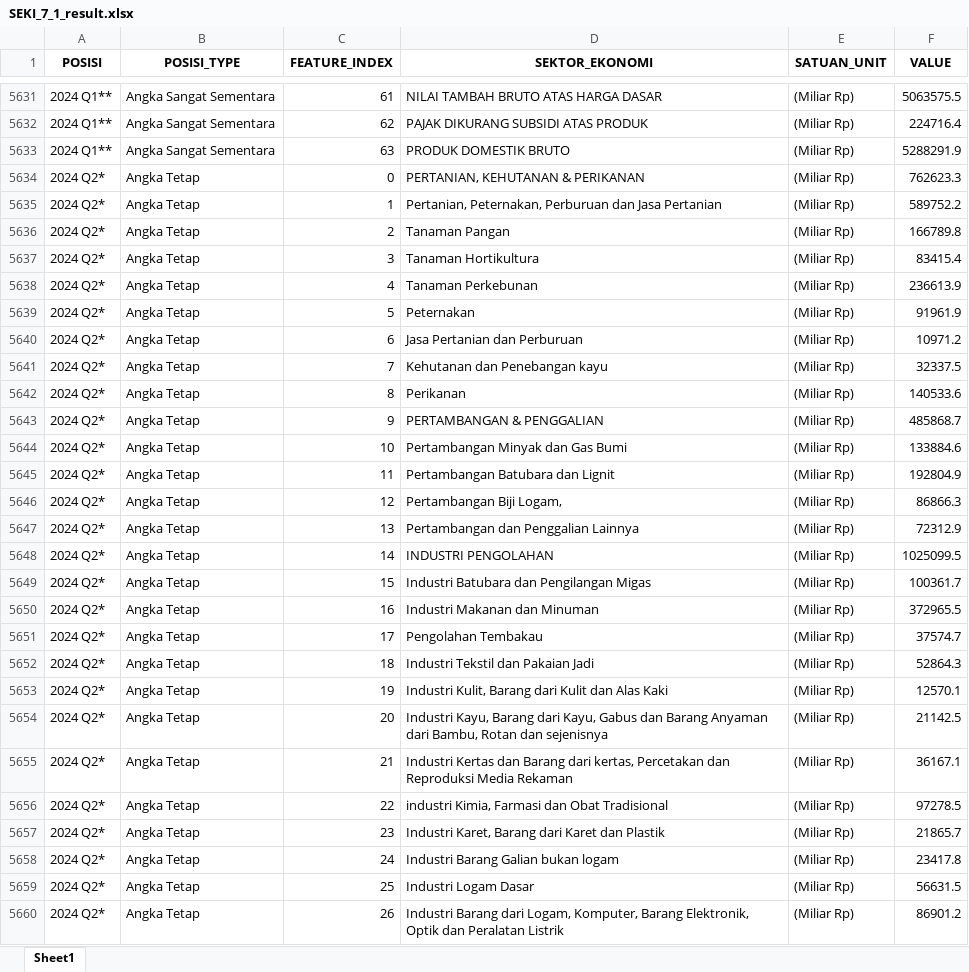
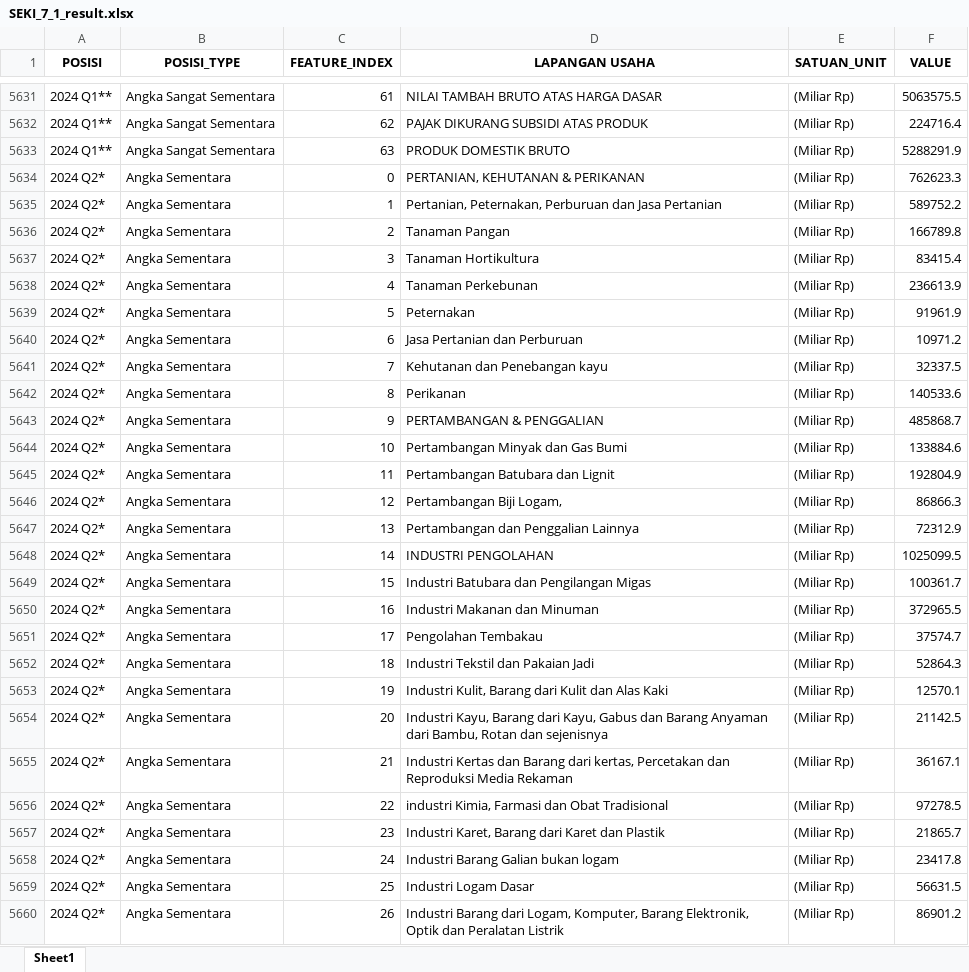
Before and after one commit to tancos02/Indonesia-Macro-Economic-Analysis, an Excel workbook: C. Processed Data/C.1. SEKI (Bank Indonesia)/SEKI_7_1_result.xlsx, sheet Sheet1, drawn as a sheet; only a part is shown, gaps mark what is left out; values as stored, in another font and other column widths than the file's, no borders; the diff covers the shown part only; the diff names each change by its address in the sheet, - before the commit and + after, or states it on an @@ line.

```diff
--- a/C. Processed Data/C.1. SEKI (Bank Indonesia)/SEKI_7_1_result.xlsx (sheet Sheet1)
+++ b/C. Processed Data/C.1. SEKI (Bank Indonesia)/SEKI_7_1_result.xlsx (sheet Sheet1)
-D1: SEKTOR_EKONOMI
+D1: LAPANGAN USAHA
-B5634:B5660 (POSISI_TYPE): Angka Tetap
+B5634:B5660 (POSISI_TYPE): Angka Sementara
```
Also changed, not shown: 933 edited cells elsewhere in this sheet, C. Processed Data/C.2. SSKI (Bank Indonesia)/SSKI_16a_result.xlsx, 4 other files.
